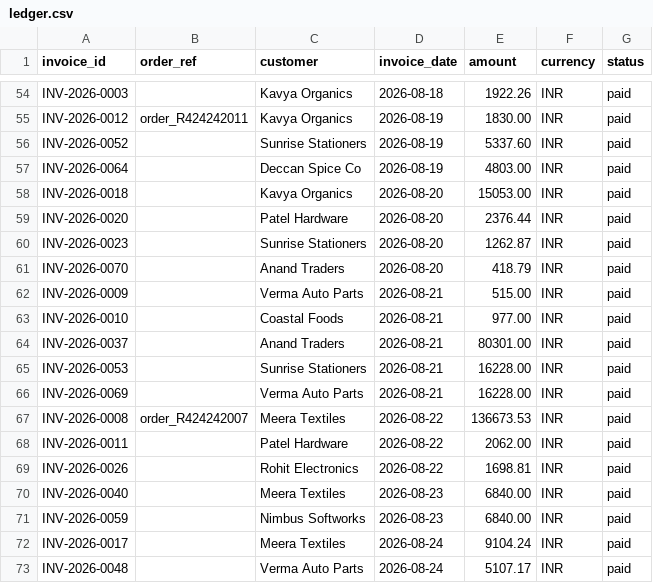
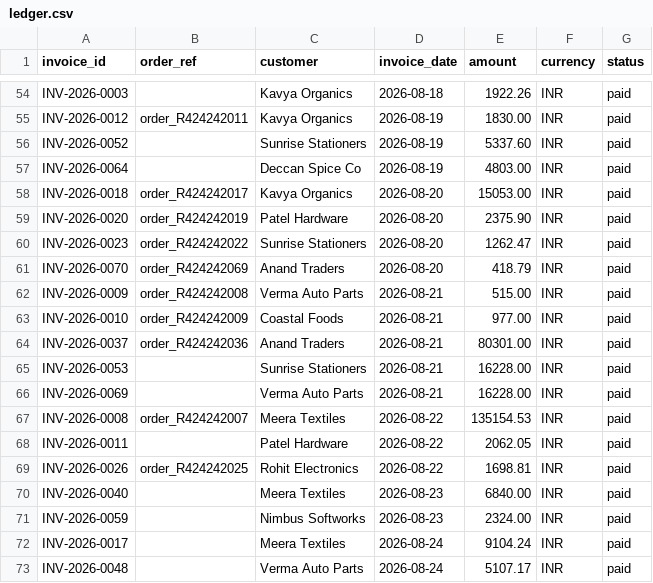
Before and after one commit to sanviq/recon, a CSV file: data/holdout/ledger.csv, drawn as a sheet; only a part is shown, gaps mark what is left out; the diff covers the shown part only.

```diff
--- a/data/holdout/ledger.csv
+++ b/data/holdout/ledger.csv
@@ -57,16 +57,16 @@ INV-2026-0052,,Sunrise Stationers,2026-08-19,5337.60,INR,paid
 INV-2026-0064,,Deccan Spice Co,2026-08-19,4803.00,INR,paid
-INV-2026-0018,,Kavya Organics,2026-08-20,15053.00,INR,paid
-INV-2026-0020,,Patel Hardware,2026-08-20,2376.44,INR,paid
-INV-2026-0023,,Sunrise Stationers,2026-08-20,1262.87,INR,paid
-INV-2026-0070,,Anand Traders,2026-08-20,418.79,INR,paid
-INV-2026-0009,,Verma Auto Parts,2026-08-21,515.00,INR,paid
-INV-2026-0010,,Coastal Foods,2026-08-21,977.00,INR,paid
-INV-2026-0037,,Anand Traders,2026-08-21,80301.00,INR,paid
+INV-2026-0018,order_R424242017,Kavya Organics,2026-08-20,15053.00,INR,paid
+INV-2026-0020,order_R424242019,Patel Hardware,2026-08-20,2375.90,INR,paid
+INV-2026-0023,order_R424242022,Sunrise Stationers,2026-08-20,1262.47,INR,paid
+INV-2026-0070,order_R424242069,Anand Traders,2026-08-20,418.79,INR,paid
+INV-2026-0009,order_R424242008,Verma Auto Parts,2026-08-21,515.00,INR,paid
+INV-2026-0010,order_R424242009,Coastal Foods,2026-08-21,977.00,INR,paid
+INV-2026-0037,order_R424242036,Anand Traders,2026-08-21,80301.00,INR,paid
 INV-2026-0053,,Sunrise Stationers,2026-08-21,16228.00,INR,paid
 INV-2026-0069,,Verma Auto Parts,2026-08-21,16228.00,INR,paid
-INV-2026-0008,order_R424242007,Meera Textiles,2026-08-22,136673.53,INR,paid
-INV-2026-0011,,Patel Hardware,2026-08-22,2062.00,INR,paid
-INV-2026-0026,,Rohit Electronics,2026-08-22,1698.81,INR,paid
+INV-2026-0008,order_R424242007,Meera Textiles,2026-08-22,135154.53,INR,paid
+INV-2026-0011,,Patel Hardware,2026-08-22,2062.05,INR,paid
+INV-2026-0026,order_R424242025,Rohit Electronics,2026-08-22,1698.81,INR,paid
 INV-2026-0040,,Meera Textiles,2026-08-23,6840.00,INR,paid
-INV-2026-0059,,Nimbus Softworks,2026-08-23,6840.00,INR,paid
+INV-2026-0059,,Nimbus Softworks,2026-08-23,2324.00,INR,paid
 INV-2026-0017,,Meera Textiles,2026-08-24,9104.24,INR,paid
```
Also changed, not shown: 49 edited cells elsewhere in this file, data/demo/bank_statement.csv, data/holdout/bank_statement.csv, 17 other files.
